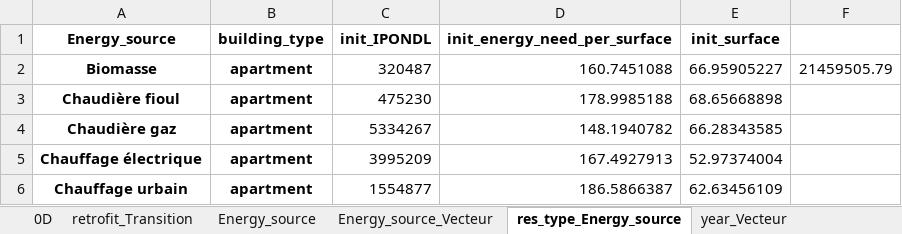
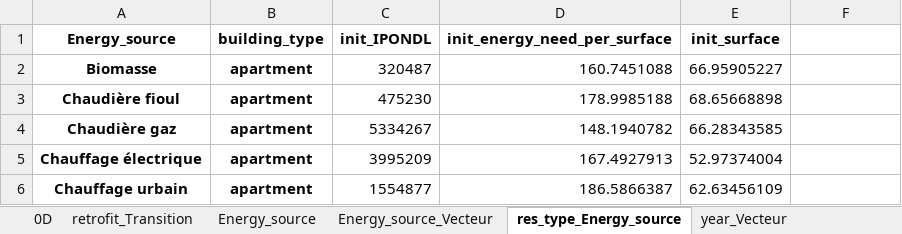
Before and after one commit to robingirard/Energy-Alternatives-Planning, an Excel workbook: Models/Prospective_conso/data/Hypotheses_residential_tertiary_BASIC.xlsx, sheet res_type_Energy_source, drawn as a sheet; only a part is shown; values as stored, in another font and other column widths than the file's, no borders; the diff names each change by its address in the sheet, - before the commit and + after, or states it on an @@ line.

```diff
--- a/Models/Prospective_conso/data/Hypotheses_residential_tertiary_BASIC.xlsx (sheet res_type_Energy_source)
+++ b/Models/Prospective_conso/data/Hypotheses_residential_tertiary_BASIC.xlsx (sheet res_type_Energy_source)
-F2: 21459505.79
+F2: (empty)
```
Also changed, not shown: sheet Energy_source_Vecteur, sheet year, sheet year_Vecteur, sheet Energy_source, 3 other files.
